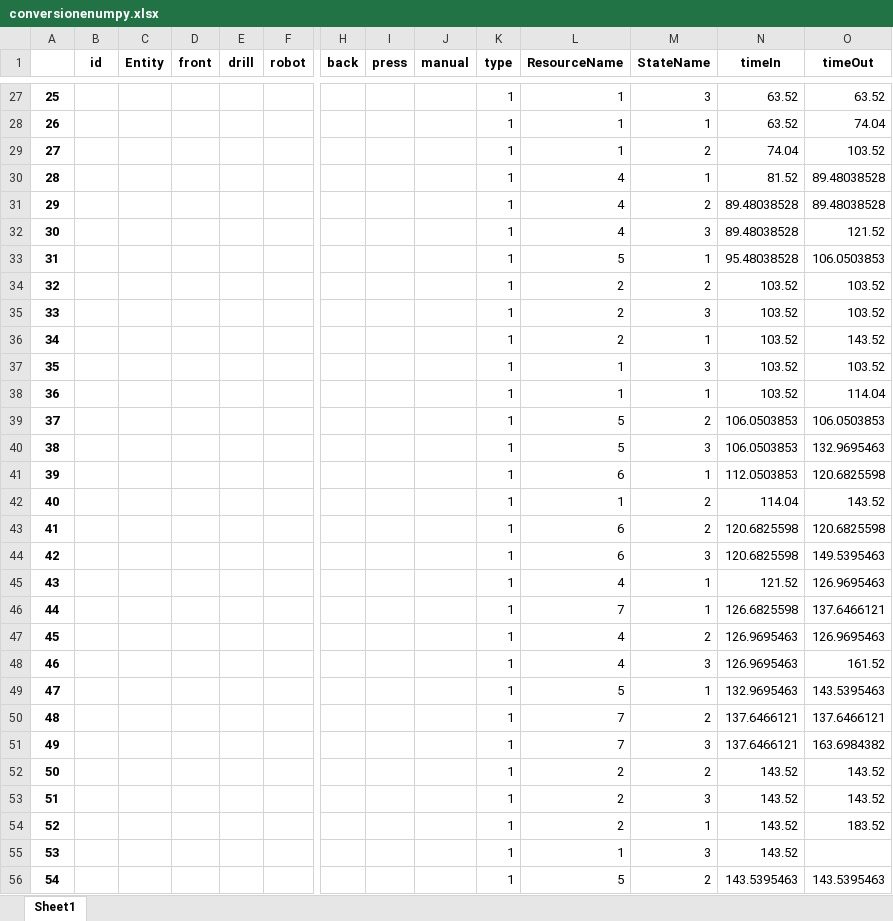
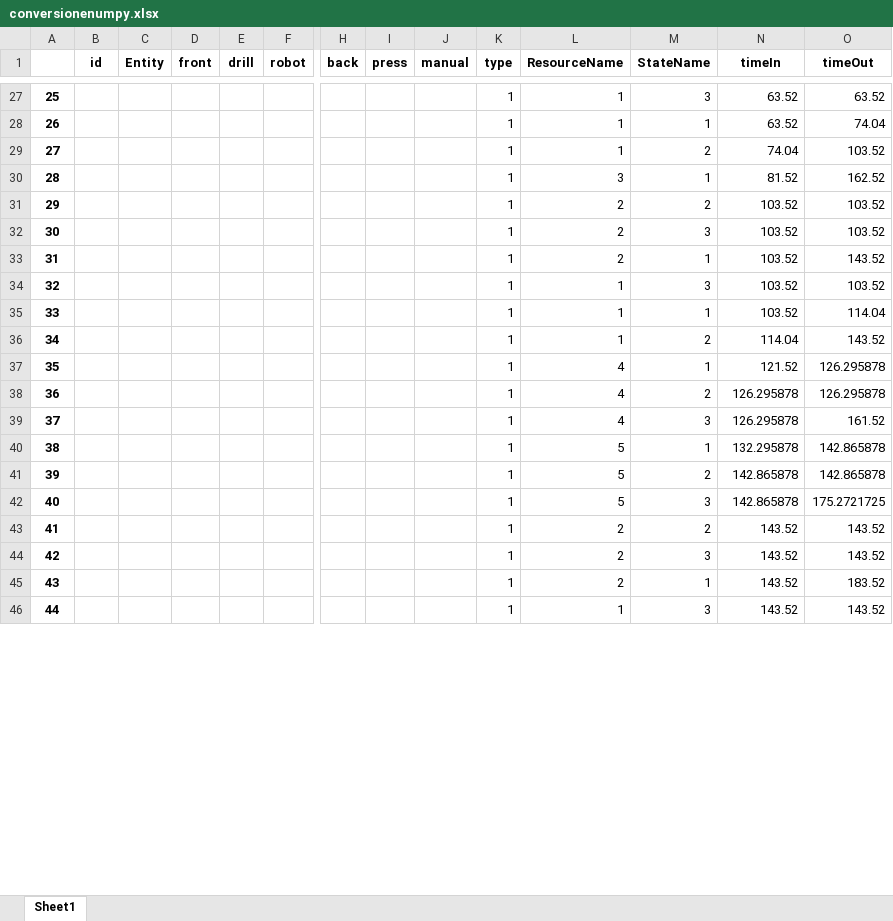
Before and after one commit to virgyst/hsim, an Excel workbook: conversionenumpy.xlsx, sheet Sheet1, drawn as a sheet; only a part is shown, gaps mark what is left out; values as stored, in another font and other column widths than the file's, no borders; removed rows and columns are numbered as before the commit, all else as after; rows hold the shown columns only; the diff covers the shown part only; the diff names each change by its address in the sheet, - before the commit and + after, or states it on an @@ line.

```diff
--- a/conversionenumpy.xlsx (sheet Sheet1)
+++ b/conversionenumpy.xlsx (sheet Sheet1)
-L30 (ResourceName): 4
+L30 (ResourceName): 3
-O30 (timeOut): 89.48038528
+O30 (timeOut): 162.52
-row 31: 29 |  |  |  |  |  |  |  |  | 1 | 4 | 2 | 89.48038528 | 89.48038528
-row 32: 30 |  |  |  |  |  |  |  |  | 1 | 4 | 3 | 89.48038528 | 121.52
-row 33: 31 |  |  |  |  |  |  |  |  | 1 | 5 | 1 | 95.48038528 | 106.0503853
@@ column A renumbered from row 31 down @@
-row 39: 37 |  |  |  |  |  |  |  |  | 1 | 5 | 2 | 106.0503853 | 106.0503853
-row 40: 38 |  |  |  |  |  |  |  |  | 1 | 5 | 3 | 106.0503853 | 132.9695463
-row 41: 39 |  |  |  |  |  |  |  |  | 1 | 6 | 1 | 112.0503853 | 120.6825598
-row 43: 41 |  |  |  |  |  |  |  |  | 1 | 6 | 2 | 120.6825598 | 120.6825598
-row 44: 42 |  |  |  |  |  |  |  |  | 1 | 6 | 3 | 120.6825598 | 149.5395463
-O37 (timeOut): 126.9695463
+O37 (timeOut): 126.295878
-row 46: 44 |  |  |  |  |  |  |  |  | 1 | 7 | 1 | 126.6825598 | 137.6466121
-N38:N39 (timeIn): 126.9695463
+N38:N39 (timeIn): 126.295878
-O38 (timeOut): 126.9695463
+O38 (timeOut): 126.295878
-N40 (timeIn): 132.9695463
+N40 (timeIn): 132.295878
-O40 (timeOut): 143.5395463
+O40 (timeOut): 142.865878
-row 50: 48 |  |  |  |  |  |  |  |  | 1 | 7 | 2 | 137.6466121 | 137.6466121
-row 51: 49 |  |  |  |  |  |  |  |  | 1 | 7 | 3 | 137.6466121 | 163.6984382
+row 41: 39 |  |  |  |  |  |  |  |  | 1 | 5 | 2 | 142.865878 | 142.865878
+row 42: 40 |  |  |  |  |  |  |  |  | 1 | 5 | 3 | 142.865878 | 175.2721725
-O46 (timeOut): (empty)
+O46 (timeOut): 143.52
-row 56: 54 |  |  |  |  |  |  |  |  | 1 | 5 | 2 | 143.5395463 | 143.5395463
```
Also changed, not shown: 45 added rows, 36 removed rows and 58 edited cells elsewhere in this sheet, b_df.xlsx, current_state.xlsx, 13 other files.
